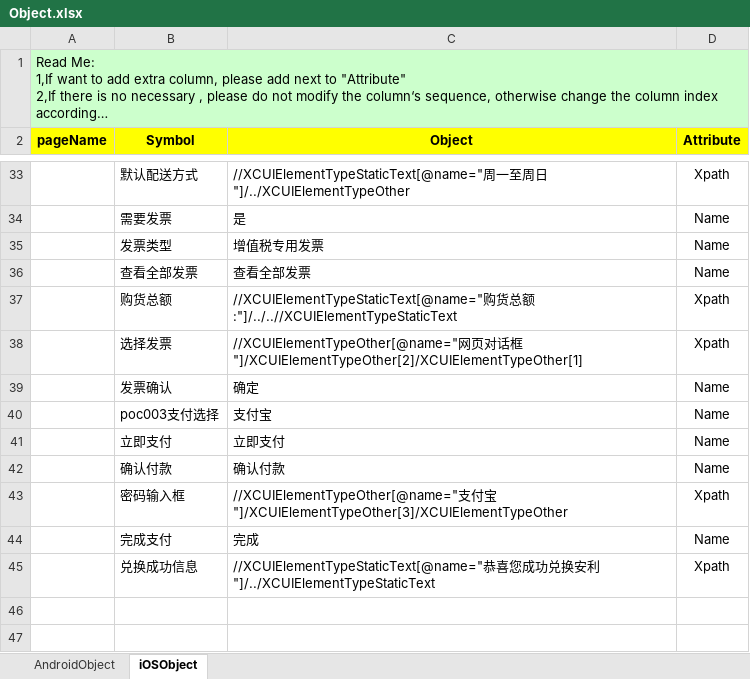
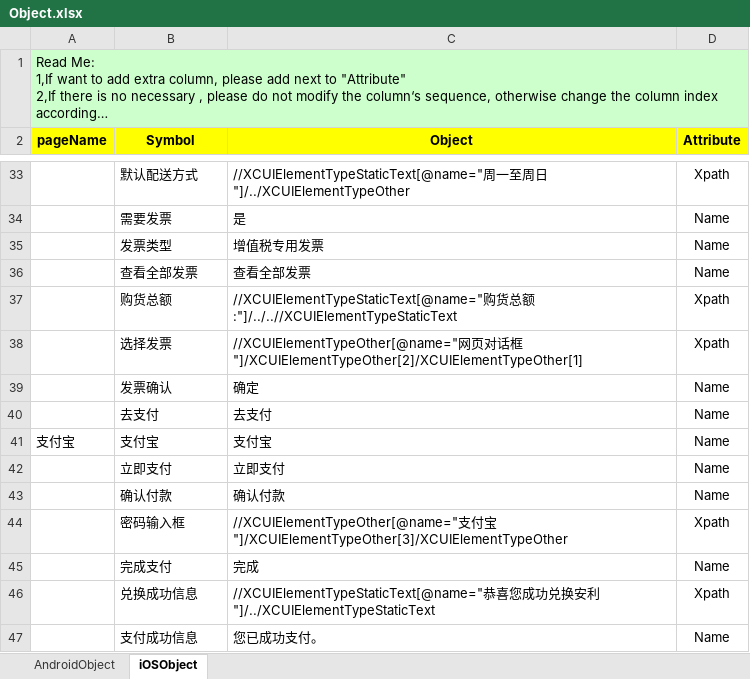
Before and after one commit to penghuibys/automation, an Excel workbook: Desktop/appium/backup/PractitionerPortal_automation/appiumtest/Implement/PageObject/Object.xlsx, sheet iOSObject, drawn as a sheet; only a part is shown, gaps mark what is left out; long unchanged cells end in …; values as stored, in another font and other column widths than the file's, no borders; addresses are those after the commit; the diff names each change by its address in the sheet, - before the commit and + after, or states it on an @@ line.

```diff
--- a/Desktop/appium/backup/PractitionerPortal_automation/appiumtest/Implement/PageObject/Object.xlsx (sheet iOSObject)
+++ b/Desktop/appium/backup/PractitionerPortal_automation/appiumtest/Implement/PageObject/Object.xlsx (sheet iOSObject)
+row 40:  | 去支付 | 去支付 | Name
-A41 (pageName): (empty)
+A41 (pageName): 支付宝
-B41 (Symbol): poc003支付选择
+B41 (Symbol): 支付宝
+row 47:  | 支付成功信息 | 您已成功支付。 | Name
```
Also changed, not shown: 11 other files.
